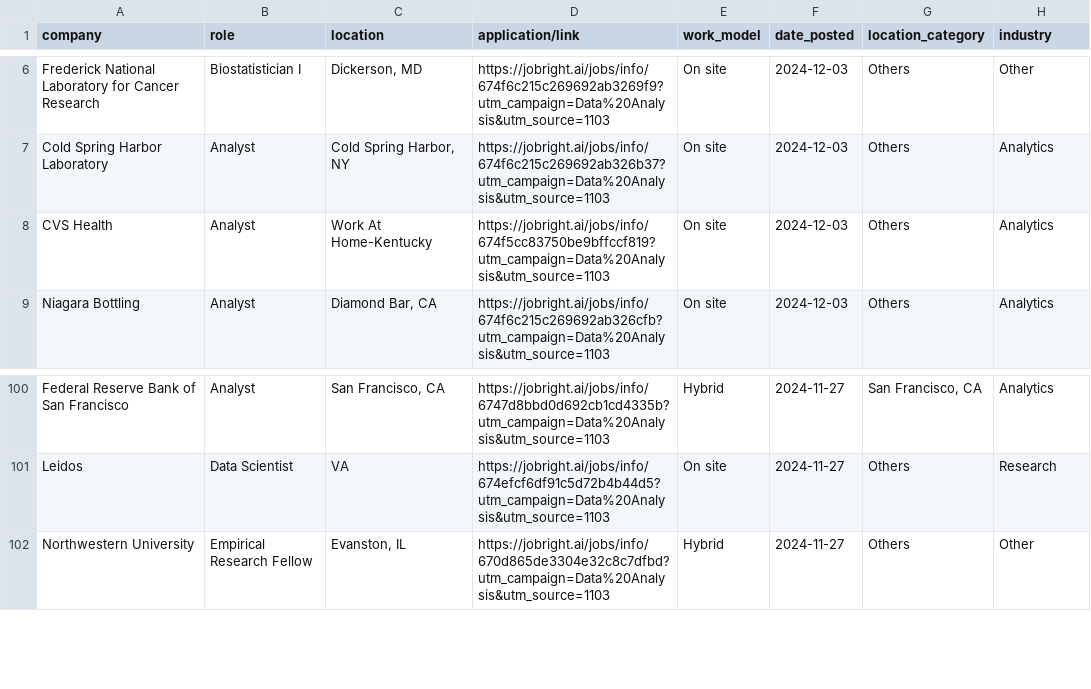
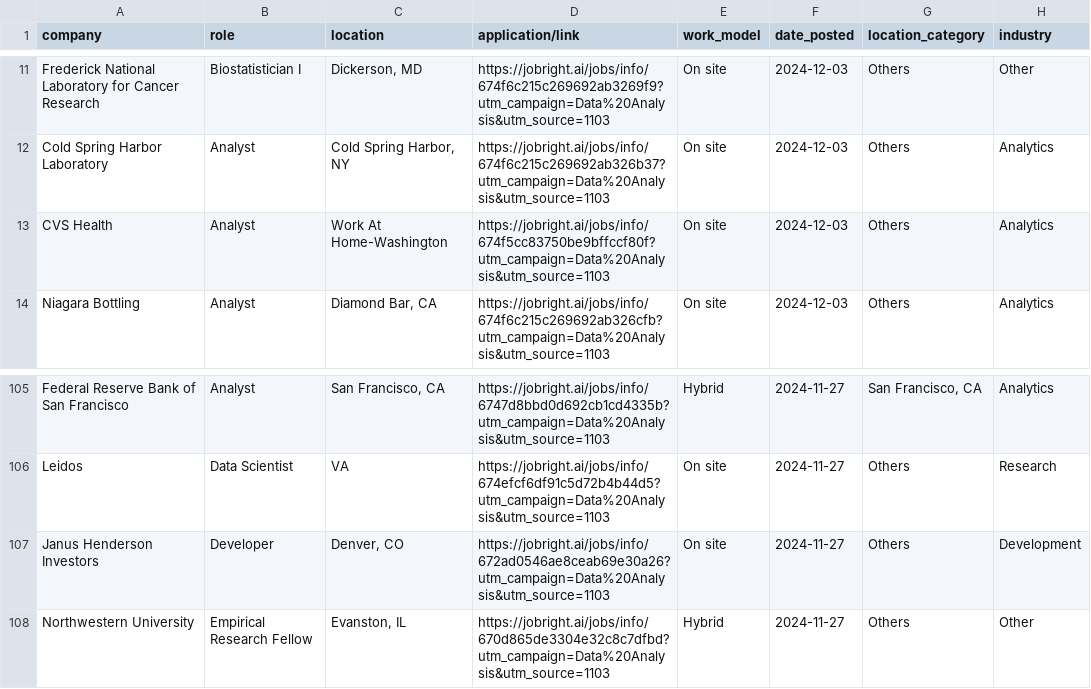
Before and after one commit to ayusht10/dsp_final_Group-G2_H-, a CSV file: cleaned_jobs_data.csv, drawn as a sheet; only a part is shown, gaps mark what is left out; the diff covers the shown part only.

Commit message:
UI of analysis done

```diff
--- a/cleaned_jobs_data.csv
+++ b/cleaned_jobs_data.csv
@@ -7,3 +12,3 @@ Frederick National Laboratory for Cancer Research,Biostatistician I,"Dickerson,
 Cold Spring Harbor Laboratory,Analyst,"Cold Spring Harbor, NY",https://jobright.ai/jobs/info/674f6c215c269692ab326b37?utm_campaign=Data%20Analysis&utm_source=1103,On site,2024-12-03,Others,Analytics
-CVS Health,Analyst,Work At Home-Kentucky,https://jobright.ai/jobs/info/674f5cc83750be9bffccf819?utm_campaign=Data%20Analysis&utm_source=1103,On site,2024-12-03,Others,Analytics
+CVS Health,Analyst,Work At Home-Washington,https://jobright.ai/jobs/info/674f5cc83750be9bffccf80f?utm_campaign=Data%20Analysis&utm_source=1103,On site,2024-12-03,Others,Analytics
 Niagara Bottling,Analyst,"Diamond Bar, CA",https://jobright.ai/jobs/info/674f6c215c269692ab326cfb?utm_campaign=Data%20Analysis&utm_source=1103,On site,2024-12-03,Others,Analytics
@@ -101,2 +106,3 @@ Federal Reserve Bank of San Francisco,Analyst,"San Francisco, CA",https://jobrig
 Leidos,Data Scientist,VA,https://jobright.ai/jobs/info/674efcf6df91c5d72b4b44d5?utm_campaign=Data%20Analysis&utm_source=1103,On site,2024-11-27,Others,Research
+Janus Henderson Investors,Developer,"Denver, CO",https://jobright.ai/jobs/info/672ad0546ae8ceab69e30a26?utm_campaign=Data%20Analysis&utm_source=1103,On site,2024-11-27,Others,Development
 Northwestern University,Empirical Research Fellow,"Evanston, IL",https://jobright.ai/jobs/info/670d865de3304e32c8c7dfbd?utm_campaign=Data%20Analysis&utm_source=1103,Hybrid,2024-11-27,Others,Other
```
Also changed, not shown: 6 added rows, 6 removed rows and 4 edited cells elsewhere in this file, raw_jobs_data.csv, 1 other file.
